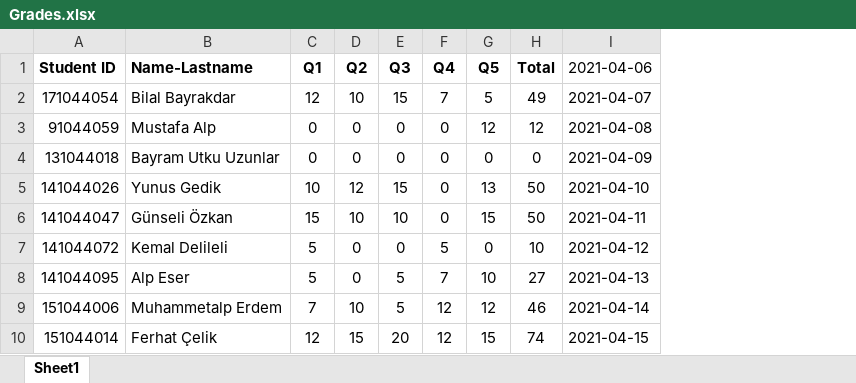
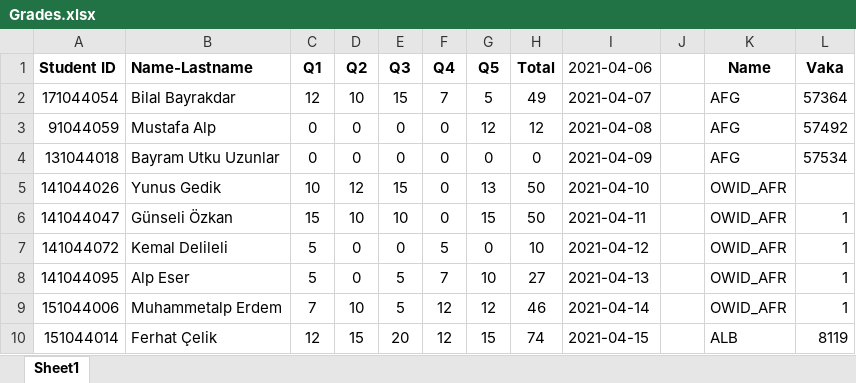
Before and after one commit to akifkartal03/math118-probability-and-statistics, an Excel workbook: hw1/Grades.xlsx, sheet Sheet1, drawn as a sheet; only a part is shown; values as stored, in another font and other column widths than the file's, no borders; the diff names each change by its address in the sheet, - before the commit and + after, or states it on an @@ line.

```diff
--- a/hw1/Grades.xlsx (sheet Sheet1)
+++ b/hw1/Grades.xlsx (sheet Sheet1)
+column J, empty
+column K (Name), rows 2-10: AFG | AFG | AFG | OWID_AFR | OWID_AFR | OWID_AFR | OWID_AFR | OWID_AFR | ALB
+column L (Vaka), rows 2-10: 57364 | 57492 | 57534 |  | 1 | 1 | 1 | 1 | 8119
```
Also changed, not shown: 2 other files.
